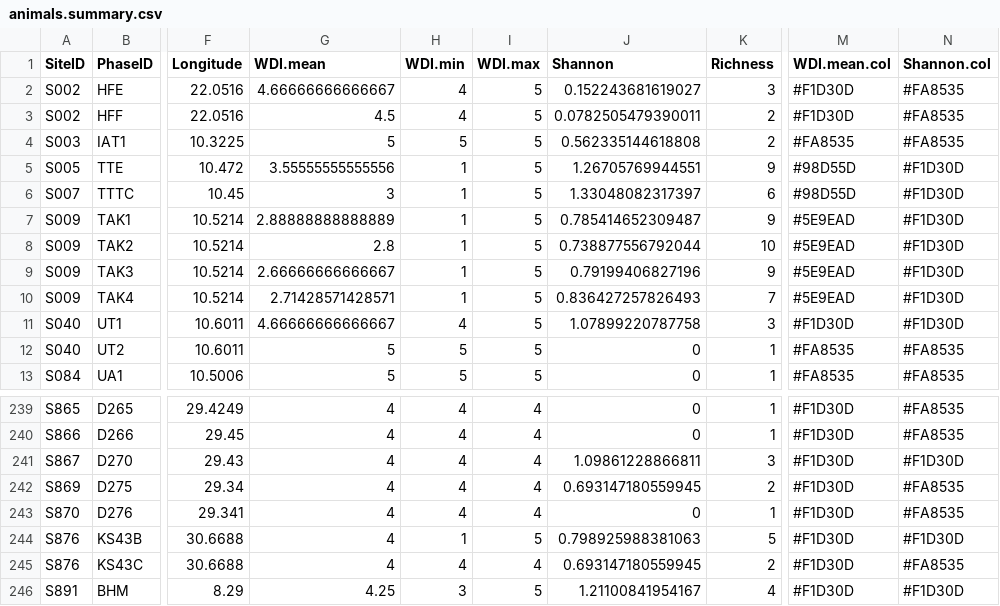
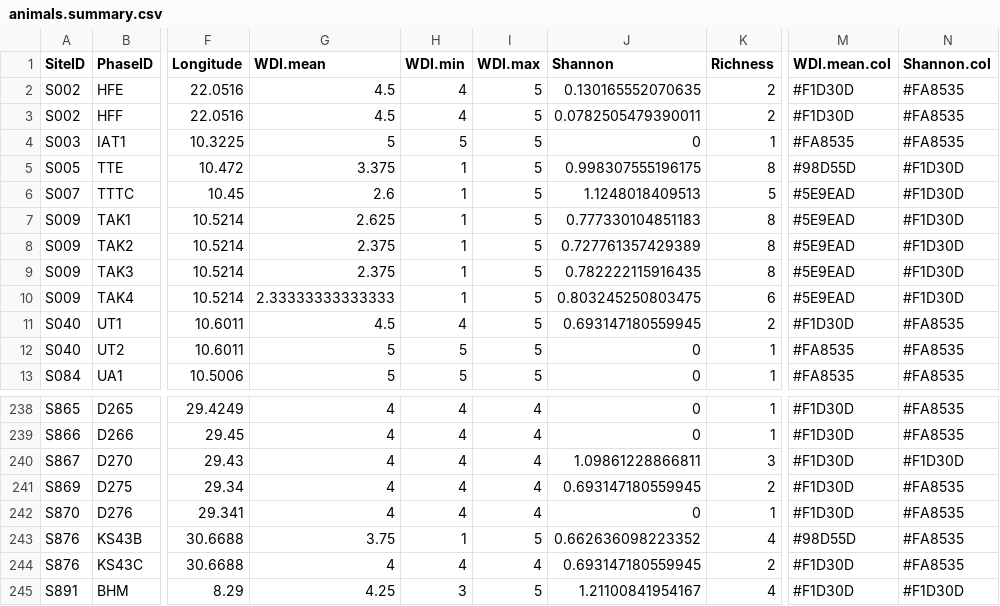
Before and after one commit to AdrianTimpson/Manning-Green-Sahara-Aridity, a CSV file: tools/animals.summary.csv, drawn as a sheet; only a part is shown, gaps mark what is left out; addresses are those after the commit; the diff covers the shown part only; the diff names each change by its address in the sheet, - before the commit and + after, or states it on an @@ line.

```diff
--- a/tools/animals.summary.csv
+++ b/tools/animals.summary.csv
-G2 (WDI.mean): 4.66666666666667
+G2 (WDI.mean): 4.5
-J2 (Shannon): 0.152243681619027
+J2 (Shannon): 0.130165552070635
-K2 (Richness): 3
+K2 (Richness): 2
-J4 (Shannon): 0.562335144618808
+J4 (Shannon): 0
-K4 (Richness): 2
+K4 (Richness): 1
-G5 (WDI.mean): 3.55555555555556
+G5 (WDI.mean): 3.375
-J5 (Shannon): 1.26705769944551
+J5 (Shannon): 0.998307555196175
-K5 (Richness): 9
+K5 (Richness): 8
-G6 (WDI.mean): 3
+G6 (WDI.mean): 2.6
-J6 (Shannon): 1.33048082317397
+J6 (Shannon): 1.1248018409513
-K6 (Richness): 6
+K6 (Richness): 5
-M6 (WDI.mean.col): #98D55D
+M6 (WDI.mean.col): #5E9EAD
-G7 (WDI.mean): 2.88888888888889
+G7 (WDI.mean): 2.625
-J7 (Shannon): 0.785414652309487
+J7 (Shannon): 0.777330104851183
-K7 (Richness): 9
+K7 (Richness): 8
-G8 (WDI.mean): 2.8
+G8 (WDI.mean): 2.375
-J8 (Shannon): 0.738877556792044
+J8 (Shannon): 0.727761357429389
-K8 (Richness): 10
+K8 (Richness): 8
-G9 (WDI.mean): 2.66666666666667
+G9 (WDI.mean): 2.375
-J9 (Shannon): 0.79199406827196
+J9 (Shannon): 0.782222115916435
-K9 (Richness): 9
+K9 (Richness): 8
-G10 (WDI.mean): 2.71428571428571
+G10 (WDI.mean): 2.33333333333333
-J10 (Shannon): 0.836427257826493
+J10 (Shannon): 0.803245250803475
-K10 (Richness): 7
+K10 (Richness): 6
-G11 (WDI.mean): 4.66666666666667
+G11 (WDI.mean): 4.5
-J11 (Shannon): 1.07899220787758
+J11 (Shannon): 0.693147180559945
-K11 (Richness): 3
+K11 (Richness): 2
-N11 (Shannon.col): #F1D30D
+N11 (Shannon.col): #FA8535
-G243 (WDI.mean): 4
+G243 (WDI.mean): 3.75
-J243 (Shannon): 0.798925988381063
+J243 (Shannon): 0.662636098223352
-K243 (Richness): 5
+K243 (Richness): 4
-M243 (WDI.mean.col): #F1D30D
+M243 (WDI.mean.col): #98D55D
-N243 (Shannon.col): #F1D30D
+N243 (Shannon.col): #FA8535
```
Also changed, not shown: 1 removed row and 129 edited cells elsewhere in this file, tools/animals.raw.csv, 14 other files.
